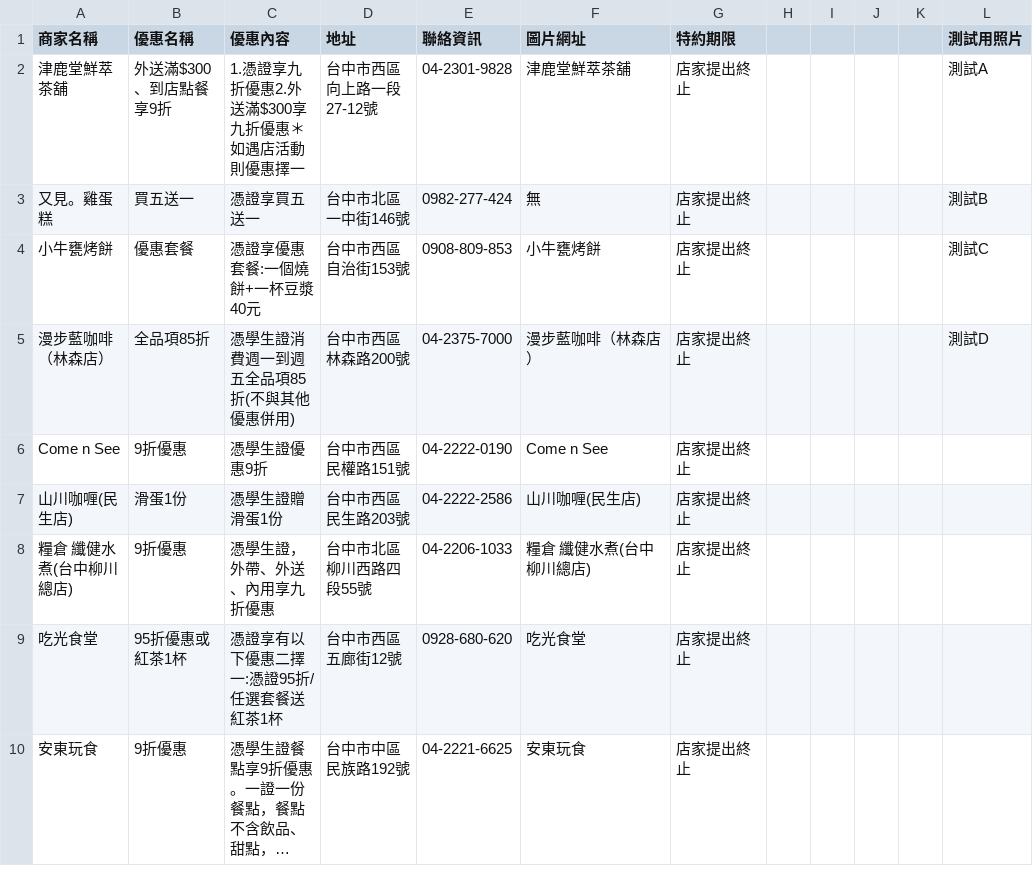
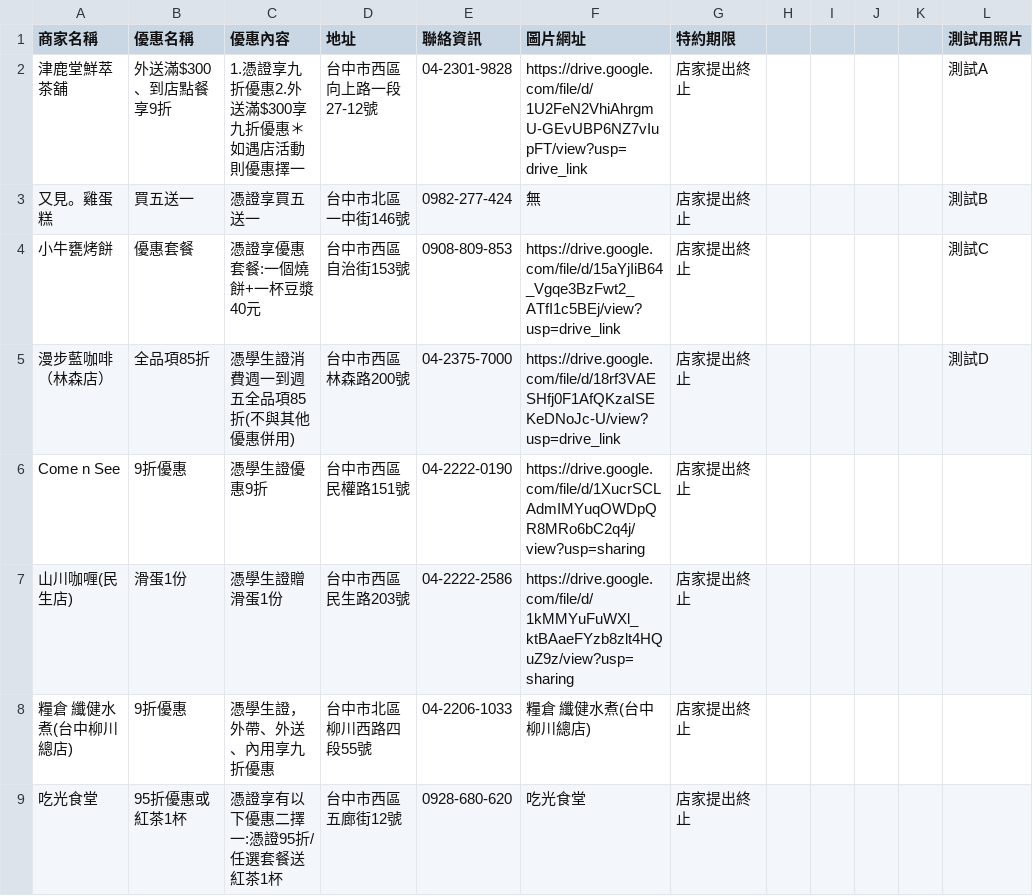
Before and after one commit to ntcusa000/Special-Merchant, a CSV file: data/sheet.csv, drawn as a sheet; only a part is shown; the shorter side is filled out with more unchanged rows; long unchanged cells end in ….

```diff
--- a/data/sheet.csv
+++ b/data/sheet.csv
@@ -1,8 +1,8 @@
 商家名稱,優惠名稱,優惠內容,地址,聯絡資訊,圖片網址,特約期限,,,,,測試用照片
-津鹿堂鮮萃茶舖 ,外送滿$300、到店點餐享9折,1.憑證享九折優惠2.外送滿$300享九折優惠＊如遇店活動則優惠擇一,台中市西區向上路一段27-12號,04-2301-9828,津鹿堂鮮萃茶舖,店家提出終止,,,,,測試A
+津鹿堂鮮萃茶舖 ,外送滿$300、到店點餐享9折,1.憑證享九折優惠2.外送滿$300享九折優惠＊如遇店活動則優惠擇一,台中市西區向上路一段27-12號,04-2301-9828,https://drive.google.com/file/d/1U2FeN2VhiAhrgmU-GEvUBP6NZ7vIupFT/view?usp=drive_link,店家提出終止,,,,,測試A
 又見。雞蛋糕,買五送一,憑證享買五送一,台中市北區一中街146號,0982-277-424,無,店家提出終止,,,,,測試B
-小牛甕烤餅,優惠套餐,憑證享優惠套餐:一個燒餅+一杯豆漿 40元,台中市西區自治街153號,0908-809-853,小牛甕烤餅,店家提出終止,,,,,測試C
-漫步藍咖啡（林森店）,全品項85折,憑學生證消費週一到週五全品項85折(不與其他優惠併用),台中市西區林森路200號,04-2375-7000,漫步藍咖啡（林森店）,店家提出終止,,,,,測試D
-Come n See,9折優惠,憑學生證優惠9折,台中市西區民權路151號,04-2222-0190,Come n See,店家提出終止,,,,,
-山川咖喱(民生店),滑蛋1份,憑學生證贈滑蛋1份,台中市西區民生路203號,04-2222-2586,山川咖喱(民生店),店家提出終止,,,,,
+小牛甕烤餅,優惠套餐,憑證享優惠套餐:一個燒餅+一杯豆漿 40元,台中市西區自治街153號,0908-809-853,https://drive.google.com/file/d/15aYjIiB64_Vgqe3BzFwt2_ATfI1c5BEj/view?usp=drive_link,店家提出終止,,,,,測試C
+漫步藍咖啡（林森店）,全品項85折,憑學生證消費週一到週五全品項85折(不與其他優惠併用),台中市西區林森路200號,04-2375-7000,https://drive.google.com/file/d/18rf3VAESHfj0F1AfQKzaISEKeDNoJc-U/view?usp=drive_link,店家提出終止,,,,,測試D
+Come n See,9折優惠,憑學生證優惠9折,台中市西區民權路151號,04-2222-0190,https://drive.google.com/file/d/1XucrSCLAdmIMYuqOWDpQR8MRo6bC2q4j/view?usp=sharing,店家提出終止,,,,,
+山川咖喱(民生店),滑蛋1份,憑學生證贈滑蛋1份,台中市西區民生路203號,04-2222-2586,https://drive.google.com/file/d/1kMMYuFuWXl_ktBAaeFYzb8zlt4HQuZ9z/view?usp=sharing,店家提出終止,,,,,
 糧倉 纖健水煮(台中柳川總店),9折優惠,憑學生證，外帶、外送、內用享九折優惠,台中市北區柳川西路四段55號,04-2206-1033,糧倉 纖健水煮(台中柳川總店),店家提出終止,,,,,
```
